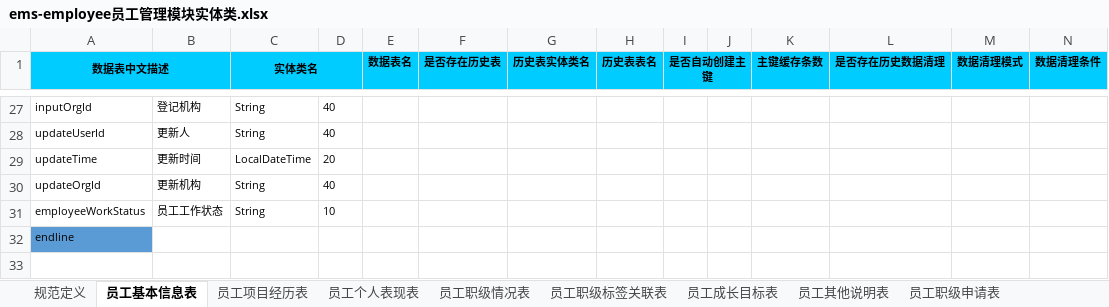
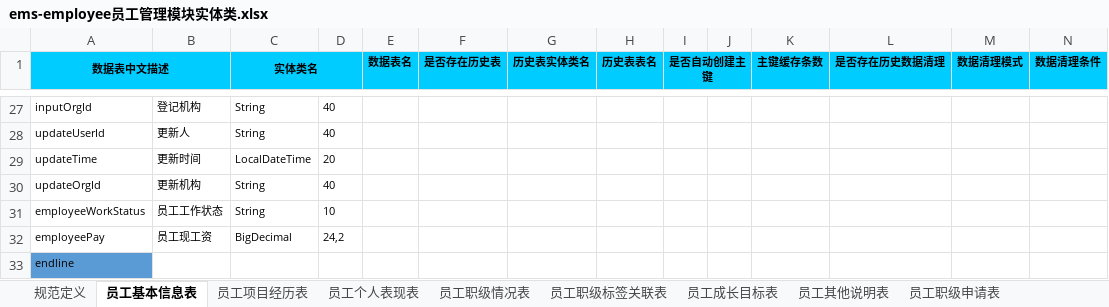
Before and after one commit to 823446164/MyFirstProject, an Excel workbook: z-plugins-bssp/src/main/resources/ems-employee员工管理模块实体类.xlsx, sheet 员工基本信息表, drawn as a sheet; only a part is shown, gaps mark what is left out; values as stored, in another font and other column widths than the file's, no borders; rows hold the shown columns only; the diff names each change by its address in the sheet, - before the commit and + after, or states it on an @@ line.

```diff
--- a/z-plugins-bssp/src/main/resources/ems-employee员工管理模块实体类.xlsx (sheet 员工基本信息表)
+++ b/z-plugins-bssp/src/main/resources/ems-employee员工管理模块实体类.xlsx (sheet 员工基本信息表)
+row 32: employeePay | 员工现工资 | BigDecimal | 24,2
```
Also changed, not shown: sheet 员工职级情况表, 3 other files.
